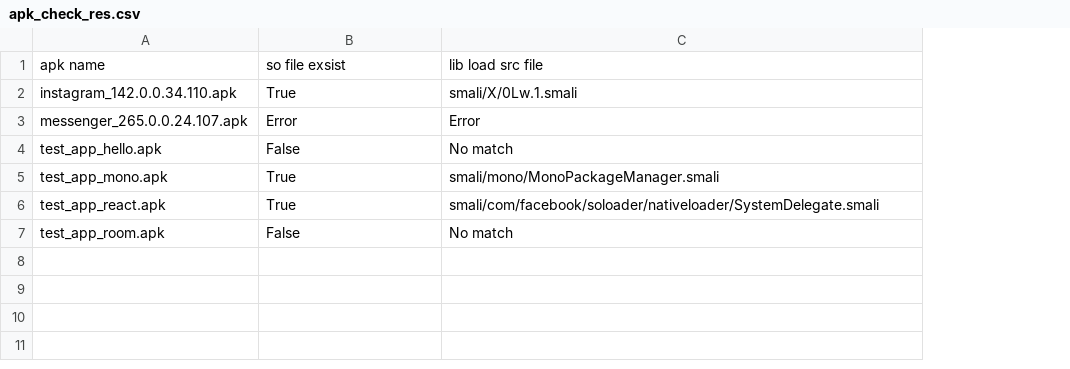
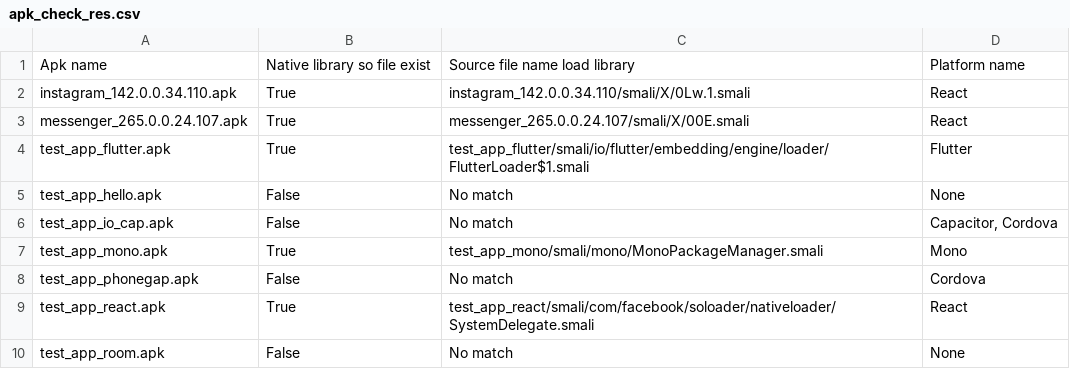
Before and after one commit to xinwenli/Android-Cross-Plaltform-Study, a CSV file: Code/apk_check_res.csv, drawn as a sheet; removed rows and columns are numbered as before the commit, all else as after; the diff names each change by its address in the sheet, - before the commit and + after, or states it on an @@ line.

```diff
--- a/Code/apk_check_res.csv
+++ b/Code/apk_check_res.csv
+column D, rows 2-3: React | React; row 5: None; row 7: Mono; rows 9-10: React | None
-row 1: apk name | so file exsist | lib load src file
+row 1: Apk name | Native library so file exist | Source file name load library | Platform name
-C2: smali/X/0Lw.1.smali
+C2: instagram_142.0.0.34.110/smali/X/0Lw.1.smali
-B3: Error
+B3: True
-C3: Error
+C3: messenger_265.0.0.24.107/smali/X/00E.smali
+row 4: test_app_flutter.apk | True | test_app_flutter/smali/io/flutter/embedding/engine/loader/FlutterLoader$1.smali | Flutter
+row 6: test_app_io_cap.apk | False | No match | Capacitor, Cordova
-C7: smali/mono/MonoPackageManager.smali
+C7: test_app_mono/smali/mono/MonoPackageManager.smali
+row 8: test_app_phonegap.apk | False | No match | Cordova
-C9: smali/com/facebook/soloader/nativeloader/SystemDelegate.smali
+C9: test_app_react/smali/com/facebook/soloader/nativeloader/SystemDelegate.smali
```
Also changed, not shown: 1 other file.
